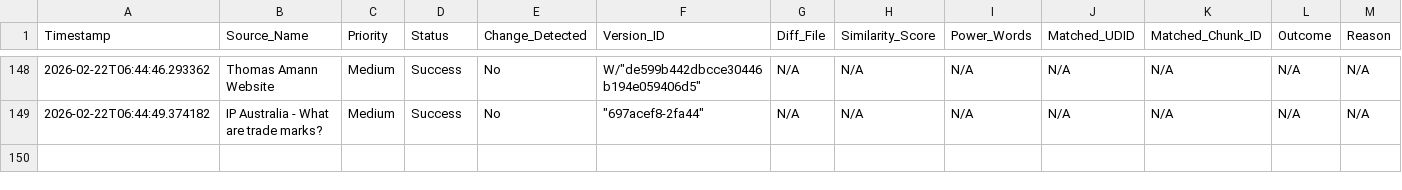
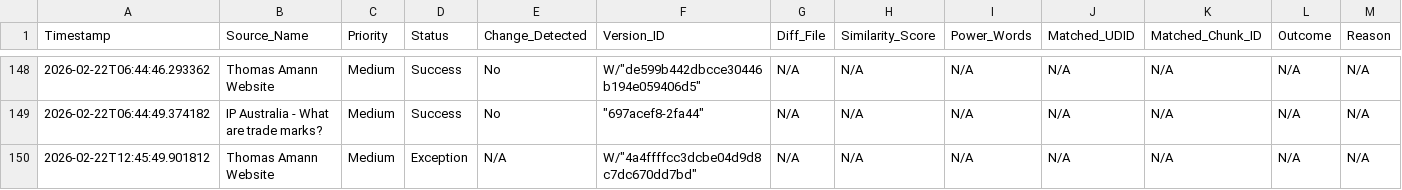
Before and after one commit to Thomas-Amann-IPAustralia/Tripwire, a CSV file: audit_log.csv, drawn as a sheet; only a part is shown, gaps mark what is left out.

```diff
--- a/audit_log.csv
+++ b/audit_log.csv
@@ -149 +149,2 @@ Timestamp,Source_Name,Priority,Status,Change_Detected,Version_ID,Diff_File,Simil
 2026-02-22T06:44:49.374182,IP Australia - What are trade marks?,Medium,Success,No,"""697acef8-2fa44""",N/A,N/A,N/A,N/A,N/A,N/A,N/A
+2026-02-22T12:45:49.901812,Thomas Amann Website,Medium,Exception,N/A,"W/""4a4ffffcc3dcbe04d9d8c7dc670dd7bd""",N/A,N/A,N/A,N/A,N/A,N/A,N/A
```
